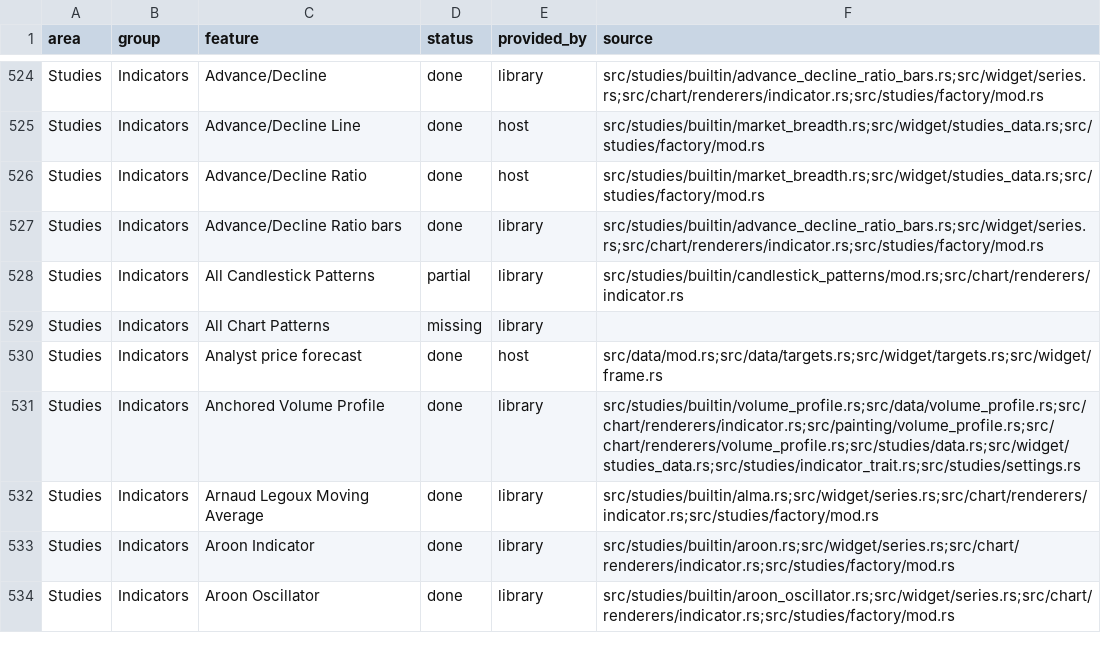
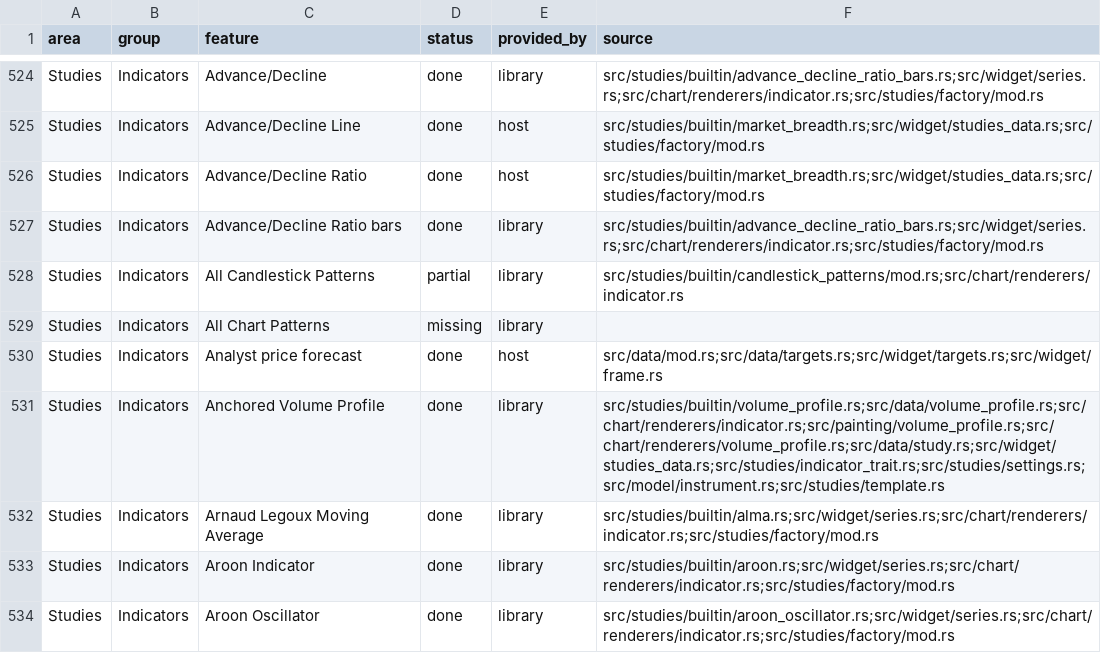
Before and after one commit to userFRM/egui-charts, a CSV file: docs/progress/features.csv, drawn as a sheet; only a part is shown, gaps mark what is left out; the diff covers the shown part only.

Commit message:
feat(order-flow)!: build profile drawings from executions on every chart type and from finer bars without them (#1720)
Fixed range and anchored volume profile drawings now use held executions on every time-based chart type. Without executions in their span they request the shorter time interval suggested by the instrument, through the existing study-data loader, and substitute its bars for each chart bar they cover. Missing coverage retains the chart-bar estimate. Bar-derived profiles keep their source note. The host supplies the data.

Replay drawings exclude executions at and after the cutoff. Fixed range and anchored study inputs display and accept UTC dates and times, including milliseconds; empty endpoints cover all loaded bars.

Migration: ChartView literals add timeframe: None and finer: &[] to retain the previous estimate, or supply the interval and histories. The start_time and end_time inputs of Vol Profile FR and Vol Profile Anchored take InputValue::Text with a UTC date and time rather than InputValue::Number; saved templates and layouts keep loading with the same range.

Validation: hand-calculated execution rows, independent minute-bar profiles, anchor extension, bounded paging, hidden drawings, replay bounds and date round trips are covered by regressions with failure proofs. Final gate and capture review are recorded in RESULT.md.

Closes #1479
Closes #1497

BREAKING CHANGE: drawings::rendering::ChartView has the public fields timeframe and finer; struct literals set them (None and &[] keep the bar estimate). BREAKING CHANGE: the start_time and end_time inputs of Vol Profile FR and Vol Profile Anchored take InputValue::Text with a UTC date and time instead of InputValue::Number milliseconds.

```diff
--- a/docs/progress/features.csv
+++ b/docs/progress/features.csv
@@ -530,3 +530,3 @@ Studies,Indicators,All Chart Patterns,missing,library,
 Studies,Indicators,Analyst price forecast,done,host,src/data/mod.rs;src/data/targets.rs;src/widget/targets.rs;src/widget/frame.rs
-Studies,Indicators,Anchored Volume Profile,done,library,src/studies/builtin/volume_profile.rs;src/data/volume_profile.rs;src/chart/renderers/indicator.rs;src/painting/volume_profile.rs;src/chart/renderers/volume_profile.rs;src/studies/data.rs;src/widget/studies_data.rs;src/studies/indicator_trait.rs;src/studies/settings.rs
+Studies,Indicators,Anchored Volume Profile,done,library,src/studies/builtin/volume_profile.rs;src/data/volume_profile.rs;src/chart/renderers/indicator.rs;src/painting/volume_profile.rs;src/chart/renderers/volume_profile.rs;src/data/study.rs;src/widget/studies_data.rs;src/studies/indicator_trait.rs;src/studies/settings.rs;src/model/instrument.rs;src/studies/template.rs
 Studies,Indicators,Arnaud Legoux Moving Average,done,library,src/studies/builtin/alma.rs;src/widget/series.rs;src/chart/renderers/indicator.rs;src/studies/factory/mod.rs
```
Also changed, not shown: 10 edited cells elsewhere in this file, 37 other files.
